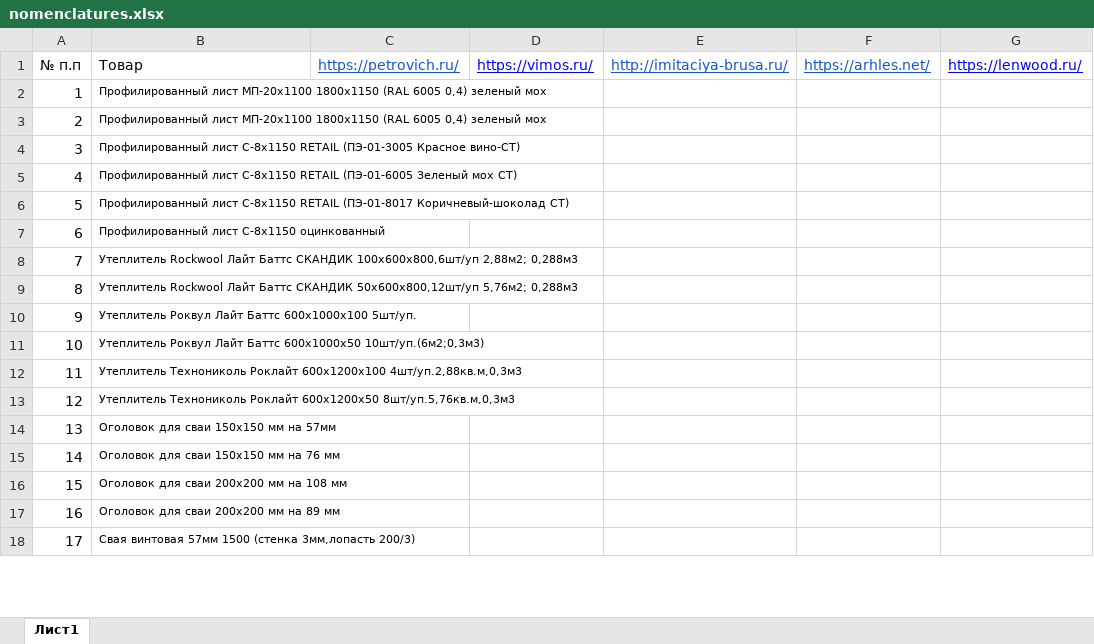
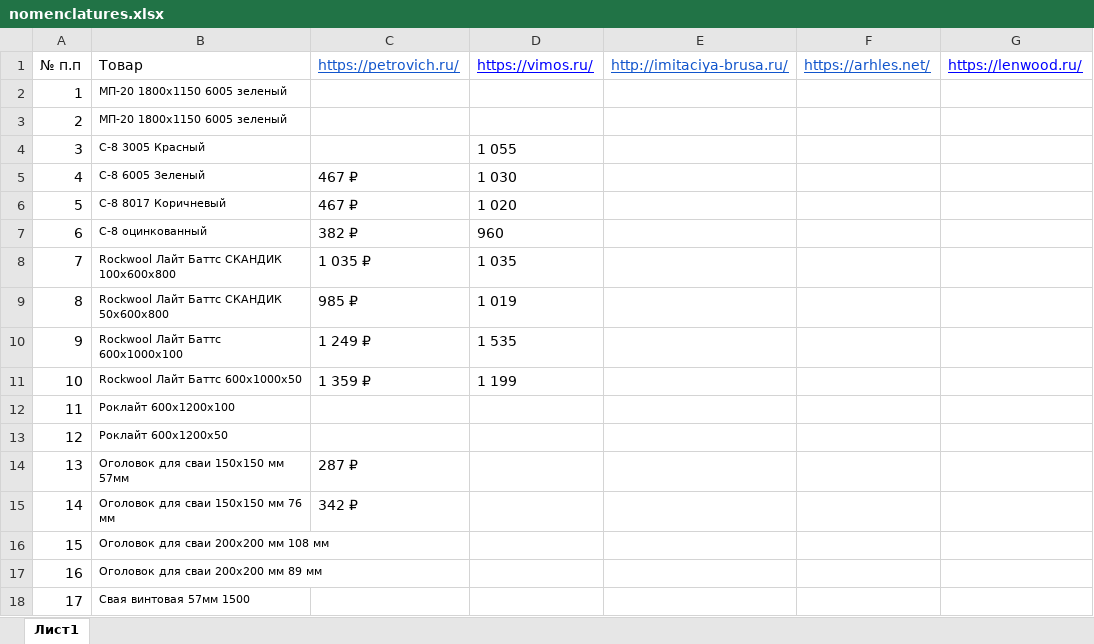
Before and after one commit to KseniyaRyabova/parserMarkets, an Excel workbook: src/main/resources/nomenclatures.xlsx, sheet Лист1, drawn as a sheet; only a part is shown; values as stored, in another font and other column widths than the file's, no borders; charts and pictures not drawn; the diff covers the shown part only; the diff names each change by its address in the sheet, - before the commit and + after, or states it on an @@ line.

```diff
--- a/src/main/resources/nomenclatures.xlsx (sheet Лист1)
+++ b/src/main/resources/nomenclatures.xlsx (sheet Лист1)
-B2:B3: Профилированный лист МП-20х1100 1800х1150 (RAL 6005 0,4) зеленый мох
+B2:B3: МП-20 1800х1150 6005 зеленый
-B4: Профилированный лист С-8х1150 RETAIL (ПЭ-01-3005 Красное вино-СТ)
+B4: С-8 3005 Красный
-D4: (empty)
+D4: 1 055
-B5: Профилированный лист С-8х1150 RETAIL (ПЭ-01-6005 Зеленый мох СТ)
+B5: С-8 6005 Зеленый
-C5:C6: (empty)
+C5:C6: 467 ₽
-D5: (empty)
+D5: 1 030
-B6: Профилированный лист С-8х1150 RETAIL (ПЭ-01-8017 Коричневый-шоколад СТ)
+B6: С-8 8017 Коричневый
-D6: (empty)
+D6: 1 020
-B7: Профилированный лист С-8х1150 оцинкованный
+B7: С-8 оцинкованный
-C7: (empty)
+C7: 382 ₽
-D7: (empty)
+D7: 960
-B8: Утеплитель Rockwool Лайт Баттс СКАНДИК 100х600х800,6шт/уп 2,88м2; 0,288м3
+B8: Rockwool Лайт Баттс СКАНДИК 100х600х800
-C8: (empty)
+C8: 1 035 ₽
-D8: (empty)
+D8: 1 035
-B9: Утеплитель Rockwool Лайт Баттс СКАНДИК 50х600х800,12шт/уп 5,76м2; 0,288м3
+B9: Rockwool Лайт Баттс СКАНДИК 50х600х800
-C9: (empty)
+C9: 985 ₽
-D9: (empty)
+D9: 1 019
-B10: Утеплитель Роквул Лайт Баттс 600х1000х100 5шт/уп.
+B10: Rockwool Лайт Баттс 600х1000х100
-C10: (empty)
+C10: 1 249 ₽
-D10: (empty)
+D10: 1 535
-B11: Утеплитель Роквул Лайт Баттс 600х1000х50 10шт/уп.(6м2;0,3м3)
+B11: Rockwool Лайт Баттс 600х1000х50
-C11: (empty)
+C11: 1 359 ₽
-D11: (empty)
+D11: 1 199
-B12: Утеплитель Технониколь Роклайт 600х1200х100 4шт/уп.2,88кв.м,0,3м3
+B12: Роклайт 600х1200х100
-B13: Утеплитель Технониколь Роклайт 600х1200х50 8шт/уп.5,76кв.м,0,3м3
+B13: Роклайт 600х1200х50
-B14: Оголовок для сваи 150х150 мм на 57мм
+B14: Оголовок для сваи 150х150 мм 57мм
-C14: (empty)
+C14: 287 ₽
-B15: Оголовок для сваи 150х150 мм на 76 мм
+B15: Оголовок для сваи 150х150 мм 76 мм
-C15: (empty)
+C15: 342 ₽
-B16: Оголовок для сваи 200х200 мм на 108 мм
+B16: Оголовок для сваи 200х200 мм 108 мм
-B17: Оголовок для сваи 200х200 мм на 89 мм
+B17: Оголовок для сваи 200х200 мм 89 мм
-B18: Свая винтовая 57мм 1500 (стенка 3мм,лопасть 200/3)
+B18: Свая винтовая 57мм 1500
```
Also changed, not shown: 32 edited cells elsewhere in this sheet, 4 other files.
